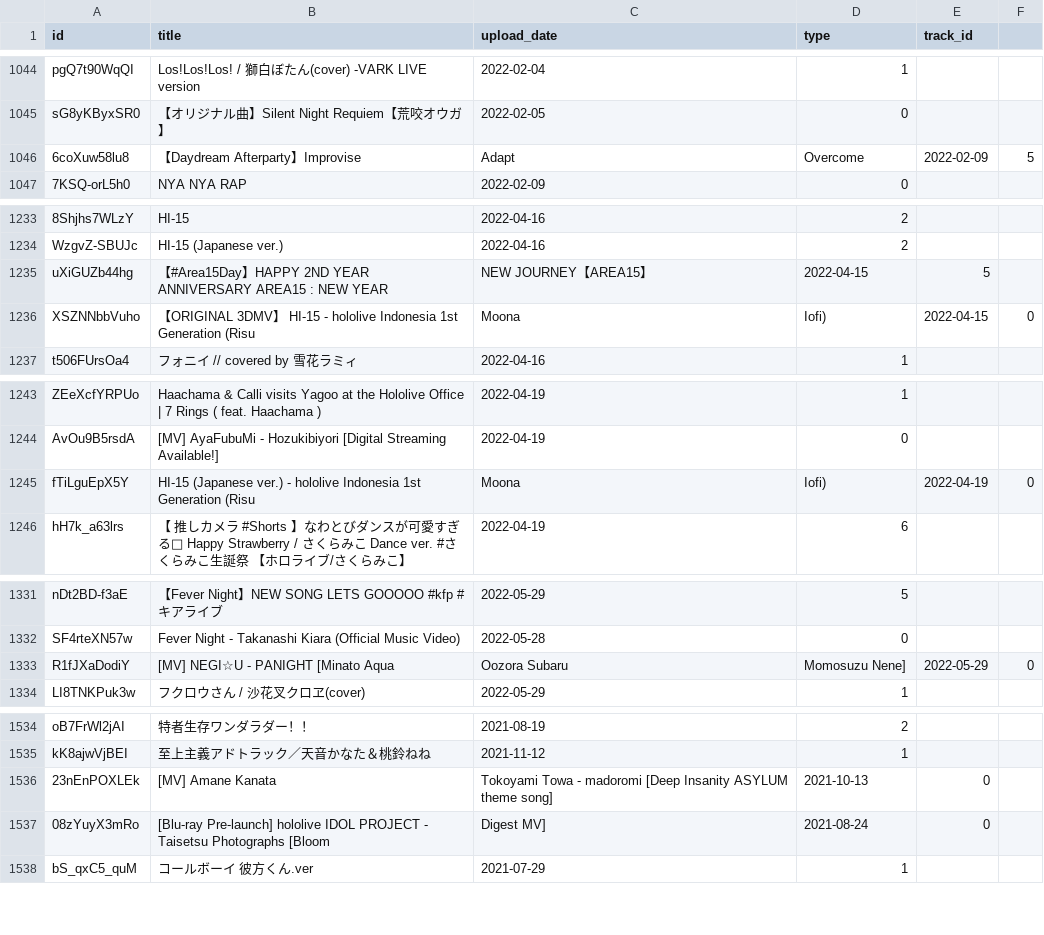
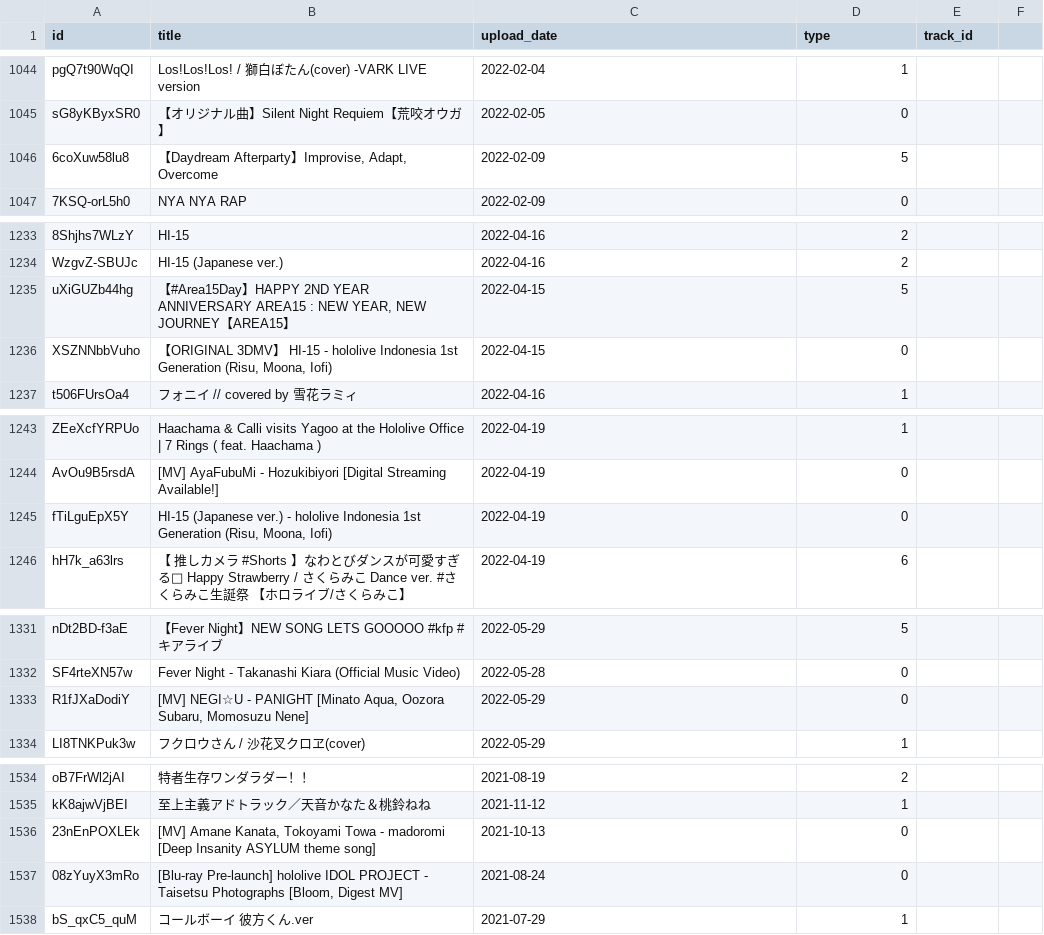
Before and after one commit to DiiSollertia/HoloDB, a CSV file: csv/YT_RELEASES.csv, drawn as a sheet; only a part is shown, gaps mark what is left out; the diff covers the shown part only; the diff names each change by its address in the sheet, - before the commit and + after, or states it on an @@ line.

Commit message:
fixed csv formatting errors

```diff
--- a/csv/YT_RELEASES.csv
+++ b/csv/YT_RELEASES.csv
-B1046 (title): 【Daydream Afterparty】Improvise
+B1046 (title): 【Daydream Afterparty】Improvise, Adapt, Overcome
-C1046 (upload_date): Adapt
+C1046 (upload_date): 2022-02-09
-D1046 (type): Overcome
+D1046 (type): 5
-E1046 (track_id): 2022-02-09
+E1046 (track_id): (empty)
-F1046: 5
+F1046: (empty)
-B1235 (title): …: NEW YEAR
+B1235 (title): …: NEW YEAR, NEW JOURNEY【AREA15】
-C1235 (upload_date): NEW JOURNEY【AREA15】
+C1235 (upload_date): 2022-04-15
-D1235 (type): 2022-04-15
+D1235 (type): 5
-E1235 (track_id): 5
+E1235 (track_id): (empty)
-B1236 (title): …1st Generation (Risu
+B1236 (title): …1st Generation (Risu, Moona, Iofi)
-C1236 (upload_date): Moona
+C1236 (upload_date): 2022-04-15
-D1236 (type): Iofi)
+D1236 (type): 0
-E1236 (track_id): 2022-04-15
+E1236 (track_id): (empty)
-F1236: 0
+F1236: (empty)
-B1245 (title): …1st Generation (Risu
+B1245 (title): …1st Generation (Risu, Moona, Iofi)
-C1245 (upload_date): Moona
+C1245 (upload_date): 2022-04-19
-D1245 (type): Iofi)
+D1245 (type): 0
-E1245 (track_id): 2022-04-19
+E1245 (track_id): (empty)
-F1245: 0
+F1245: (empty)
-B1333 (title): …PANIGHT [Minato Aqua
+B1333 (title): …PANIGHT [Minato Aqua, Oozora Subaru, Momosuzu Nene]
-C1333 (upload_date): Oozora Subaru
+C1333 (upload_date): 2022-05-29
-D1333 (type): Momosuzu Nene]
+D1333 (type): 0
-E1333 (track_id): 2022-05-29
+E1333 (track_id): (empty)
-F1333: 0
+F1333: (empty)
-B1536 (title): [MV] Amane Kanata
+B1536 (title): [MV] Amane Kanata, Tokoyami Towa - madoromi [Deep Insanity ASYLUM theme song]
-C1536 (upload_date): Tokoyami Towa - madoromi [Deep Insanity ASYLUM theme song]
+C1536 (upload_date): 2021-10-13
-D1536 (type): 2021-10-13
+D1536 (type): 0
-E1536:E1537 (track_id): 0
+E1536:E1537 (track_id): (empty)
-B1537 (title): …Taisetsu Photographs [Bloom
+B1537 (title): …Taisetsu Photographs [Bloom, Digest MV]
-C1537 (upload_date): Digest MV]
+C1537 (upload_date): 2021-08-24
-D1537 (type): 2021-08-24
+D1537 (type): 0
```
Also changed, not shown: 30 edited cells elsewhere in this file.
